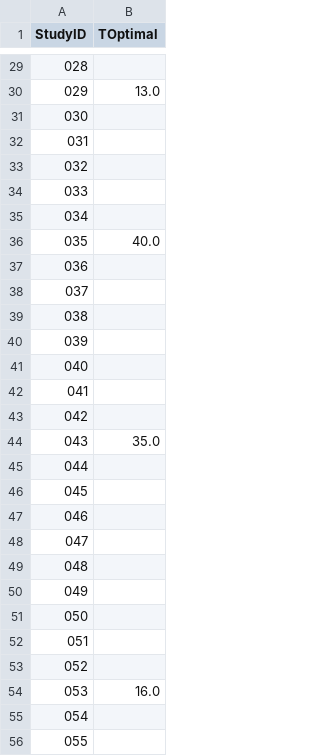
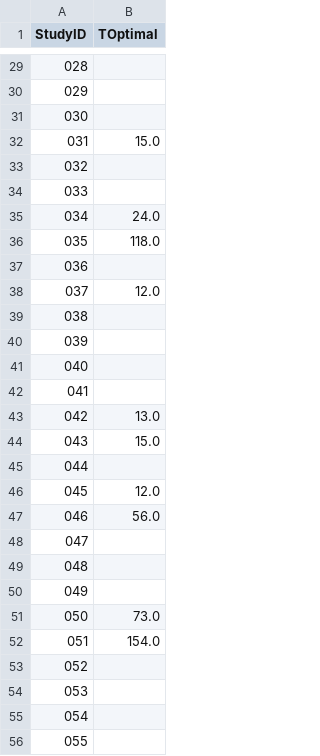
Before and after one commit to yash8mehra/ChestTube-Synthetic-Data, a CSV file: ct.csv, drawn as a sheet; only a part is shown, gaps mark what is left out; the diff covers the shown part only.

```diff
--- a/ct.csv
+++ b/ct.csv
@@ -29,11 +29,11 @@ StudyID,TOptimal
 028,
-029,13.0
+029,
 030,
-031,
+031,15.0
 032,
 033,
-034,
-035,40.0
+034,24.0
+035,118.0
 036,
-037,
+037,12.0
 038,
@@ -42,7 +42,7 @@ StudyID,TOptimal
 041,
-042,
-043,35.0
+042,13.0
+043,15.0
 044,
-045,
-046,
+045,12.0
+046,56.0
 047,
@@ -50,6 +50,6 @@ StudyID,TOptimal
 049,
-050,
-051,
+050,73.0
+051,154.0
 052,
-053,16.0
+053,
 054,
```
Also changed, not shown: 33 edited cells elsewhere in this file, auc_over_time.csv, cxr_output.csv, 6 other files.
